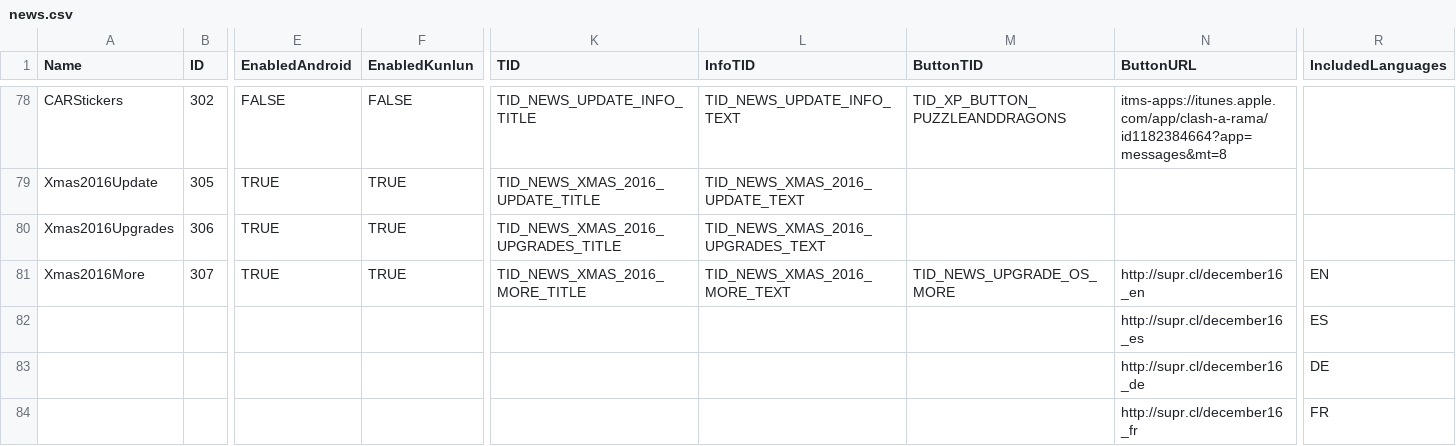
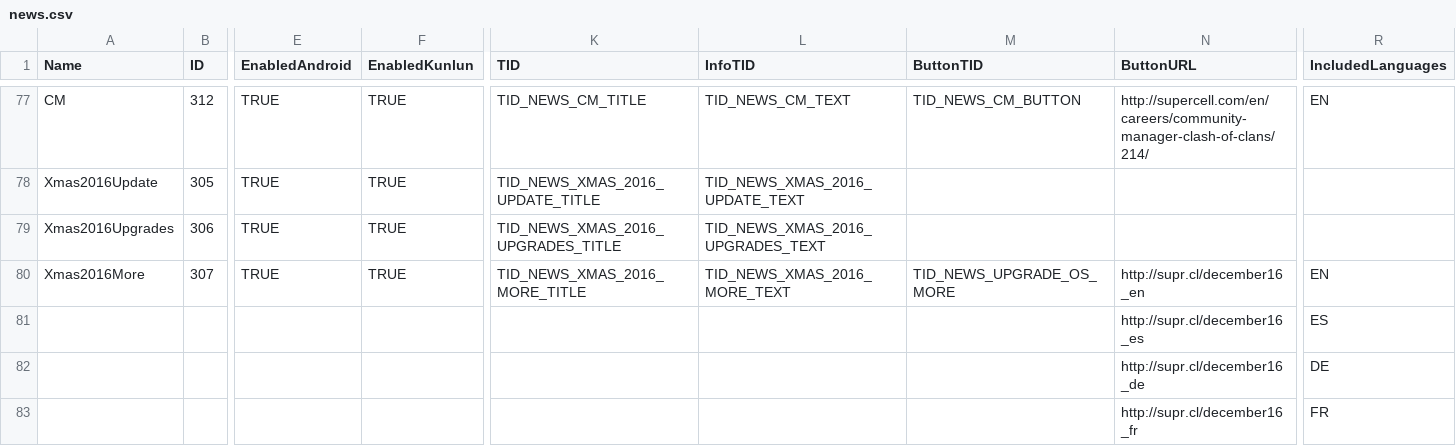
Before and after one commit to doio/UCS-Leak, a CSV file: Ultrapowa Clash Server/Gamefiles/csv/news.csv, drawn as a sheet; only a part is shown, gaps mark what is left out; addresses are those after the commit; the diff covers the shown part only; the diff names each change by its address in the sheet, - before the commit and + after, or states it on an @@ line.

```diff
--- a/Ultrapowa Clash Server/Gamefiles/csv/news.csv
+++ b/Ultrapowa Clash Server/Gamefiles/csv/news.csv
-A77 (Name): CARStickers
+A77 (Name): CM
-B77 (ID): 302
+B77 (ID): 312
-E77 (EnabledAndroid): FALSE
+E77 (EnabledAndroid): TRUE
-F77 (EnabledKunlun): FALSE
+F77 (EnabledKunlun): TRUE
-K77 (TID): TID_NEWS_UPDATE_INFO_TITLE
+K77 (TID): TID_NEWS_CM_TITLE
-L77 (InfoTID): TID_NEWS_UPDATE_INFO_TEXT
+L77 (InfoTID): TID_NEWS_CM_TEXT
-M77 (ButtonTID): TID_XP_BUTTON_PUZZLEANDDRAGONS
+M77 (ButtonTID): TID_NEWS_CM_BUTTON
-N77 (ButtonURL): itms-apps://itunes.apple.com/app/clash-a-rama/id1182384664?app=messages&mt=8
+N77 (ButtonURL): http://supercell.com/en/careers/community-manager-clash-of-clans/214/
-R77 (IncludedLanguages): (empty)
+R77 (IncludedLanguages): EN
```
Also changed, not shown: 15 added rows, 16 removed rows and 11 edited cells elsewhere in this file, Ultrapowa Clash Server/Gamefiles/csv/animations.csv, Ultrapowa Clash Server/Gamefiles/csv/client_globals.csv, 15 other files.
